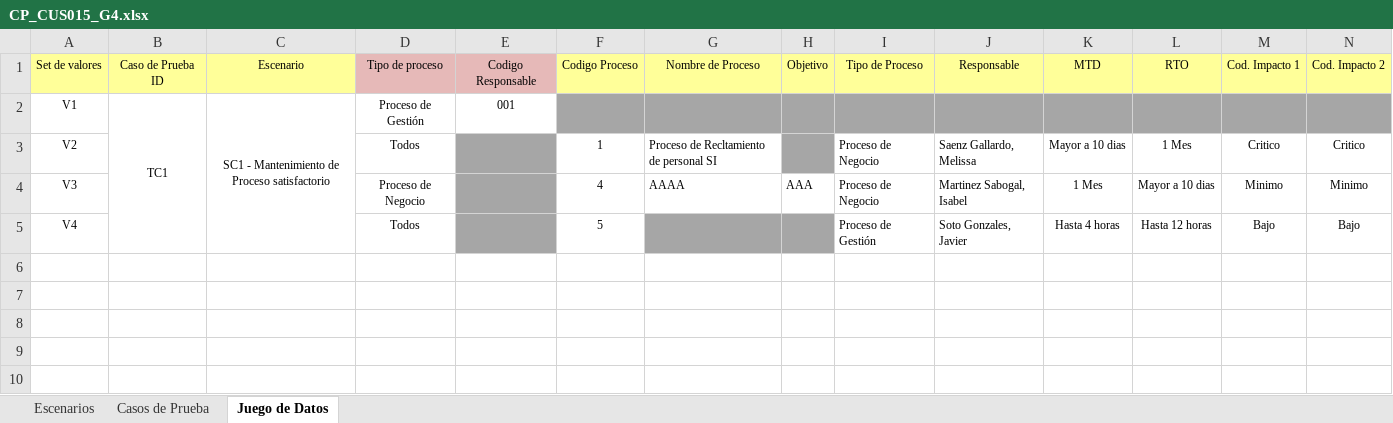
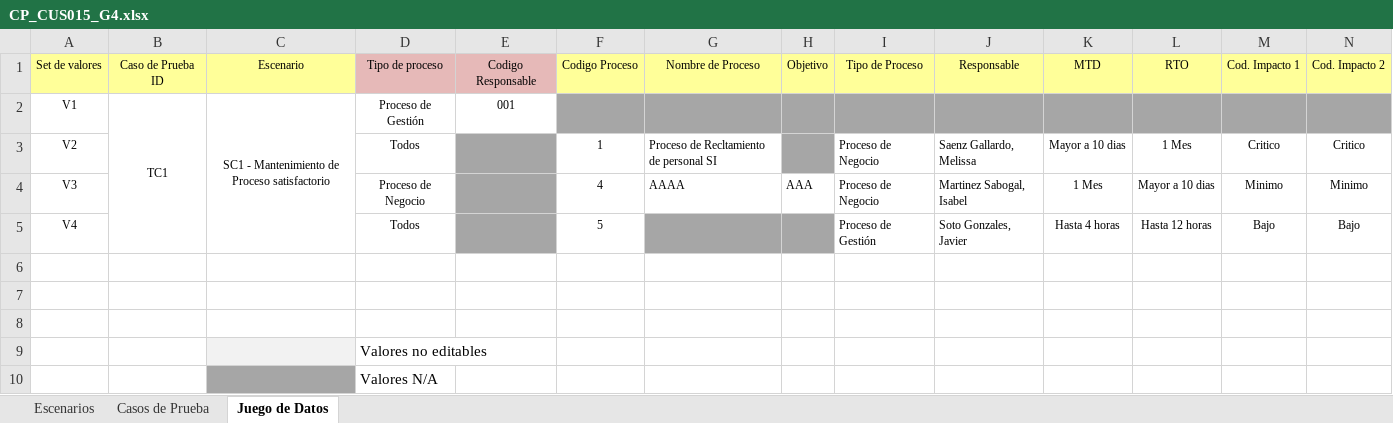
Before and after one commit to orlysemperfi/tp3-contratos-clientes, an Excel workbook: ITERACION 5/SUB ITERACION 5/CASOS DE PRUEBA/CP_CUS015_G4.xlsx, sheet Juego de Datos, drawn as a sheet; only a part is shown; values as stored, in another font and other column widths than the file's, no borders; rows hold the shown columns only; the diff names each change by its address in the sheet, - before the commit and + after, or states it on an @@ line.

```diff
--- a/ITERACION 5/SUB ITERACION 5/CASOS DE PRUEBA/CP_CUS015_G4.xlsx (sheet Juego de Datos)
+++ b/ITERACION 5/SUB ITERACION 5/CASOS DE PRUEBA/CP_CUS015_G4.xlsx (sheet Juego de Datos)
+row 6: (empty)
+row 7: (empty)
+row 8: (empty)
+row 9:  |  |  | Valores no editables
+row 10:  |  |  | Valores N/A
```
